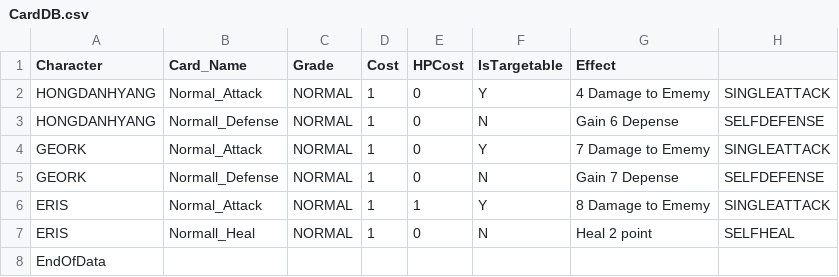
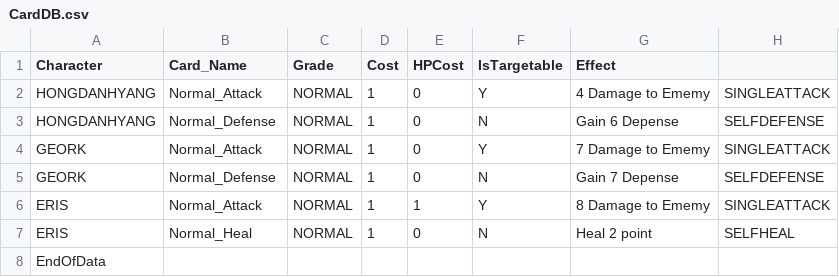
Before and after one commit to garrdip/BlackOcean, a CSV file: Assets/Resources/DBs/CardDB.csv, drawn as a sheet; only a part is shown; the diff names each change by its address in the sheet, - before the commit and + after, or states it on an @@ line.

```diff
--- a/Assets/Resources/DBs/CardDB.csv
+++ b/Assets/Resources/DBs/CardDB.csv
-B3 (Card_Name): Normall_Defense
+B3 (Card_Name): Normal_Defense
-B5 (Card_Name): Normall_Defense
+B5 (Card_Name): Normal_Defense
-B7 (Card_Name): Normall_Heal
+B7 (Card_Name): Normal_Heal
```
Also changed, not shown: 8 other files.
